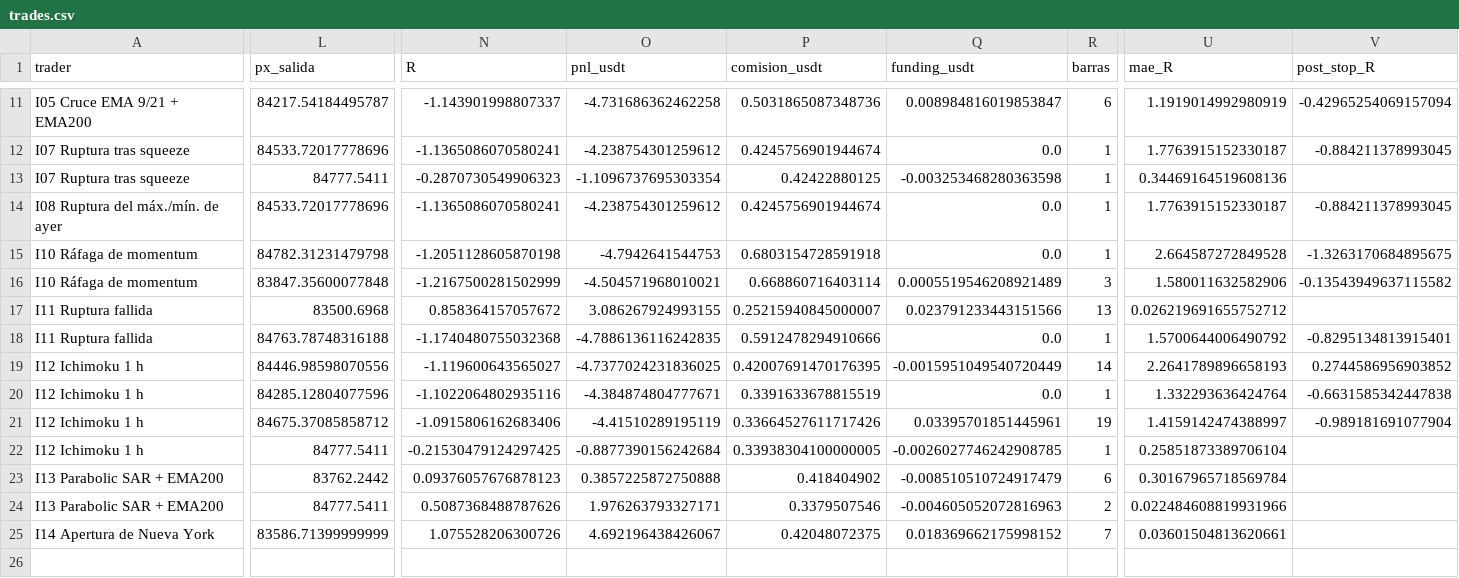
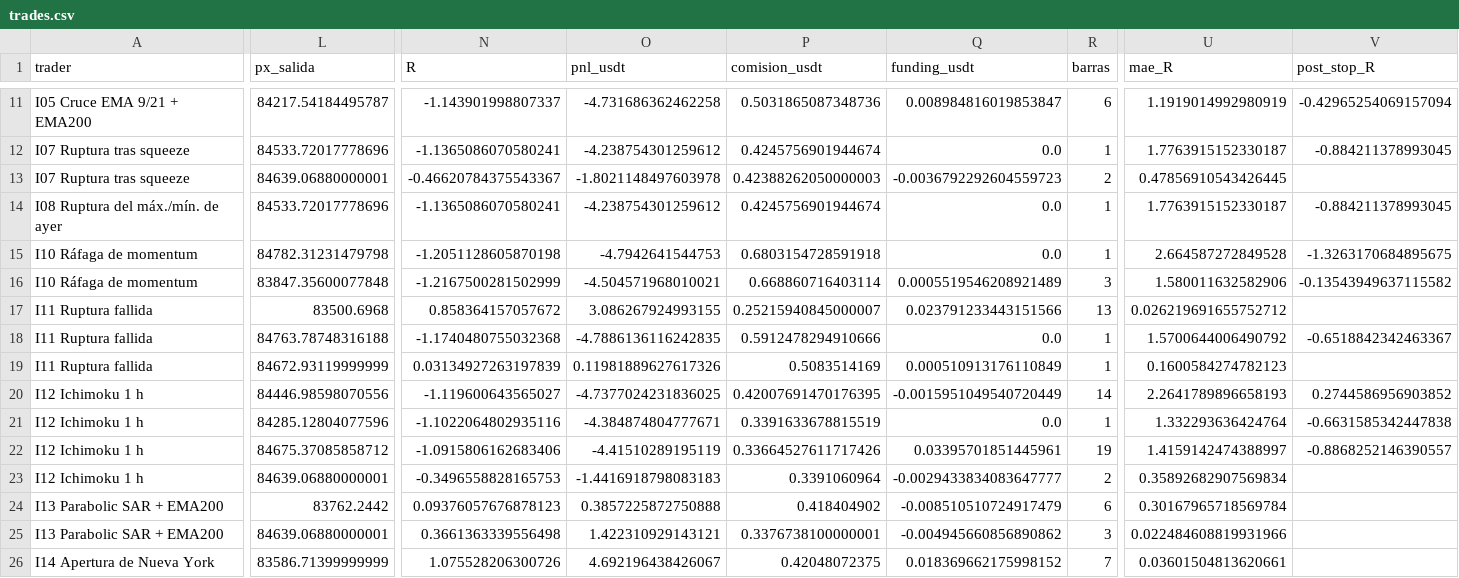
Before and after one commit to josecarrera2708-wq/viral-video-saas, a CSV file: millonary/paper_state/intradia/trades.csv, drawn as a sheet; only a part is shown, gaps mark what is left out; addresses are those after the commit; rows hold the shown columns only; the diff covers the shown part only; the diff names each change by its address in the sheet, - before the commit and + after, or states it on an @@ line.

```diff
--- a/millonary/paper_state/intradia/trades.csv
+++ b/millonary/paper_state/intradia/trades.csv
-L13 (px_salida): 84777.5411
+L13 (px_salida): 84639.06880000001
-N13 (R): -0.2870730549906323
+N13 (R): -0.46620784375543367
-O13 (pnl_usdt): -1.1096737695303354
+O13 (pnl_usdt): -1.8021148497603978
-P13 (comision_usdt): 0.42422880125
+P13 (comision_usdt): 0.42388262050000003
-Q13 (funding_usdt): -0.003253468280363598
+Q13 (funding_usdt): -0.0036792292604559723
-R13 (barras): 1
+R13 (barras): 2
-U13 (mae_R): 0.34469164519608136
+U13 (mae_R): 0.47856910543426445
-V18 (post_stop_R): -0.8295134813915401
+V18 (post_stop_R): -0.6518842342463367
+row 19: I11 Ruptura fallida | 84672.93119999999 | 0.03134927263197839 | 0.11981889627617326 | 0.5083514169 | 0.000510913176110849 | 1 | 0.1600584274782123
-V22 (post_stop_R): -0.989181691077904
+V22 (post_stop_R): -0.8868252146390557
-L23 (px_salida): 84777.5411
+L23 (px_salida): 84639.06880000001
-N23 (R): -0.21530479124297425
+N23 (R): -0.3496558828165753
-O23 (pnl_usdt): -0.8877390156242684
+O23 (pnl_usdt): -1.4416918798083183
-P23 (comision_usdt): 0.33938304100000005
+P23 (comision_usdt): 0.3391060964
-Q23 (funding_usdt): -0.0026027746242908785
+Q23 (funding_usdt): -0.0029433834083647777
-R23 (barras): 1
+R23 (barras): 2
-U23 (mae_R): 0.25851873389706104
+U23 (mae_R): 0.35892682907569834
-L25 (px_salida): 84777.5411
+L25 (px_salida): 84639.06880000001
-N25 (R): 0.5087368488787626
+N25 (R): 0.3661363339556498
-O25 (pnl_usdt): 1.976263793327171
+O25 (pnl_usdt): 1.422310929143121
-P25 (comision_usdt): 0.3379507546
+P25 (comision_usdt): 0.3376738100000001
-Q25 (funding_usdt): -0.004605052072816963
+Q25 (funding_usdt): -0.004945660856890862
-R25 (barras): 2
+R25 (barras): 3
```
Also changed, not shown: 14 edited cells elsewhere in this file, millonary/paper_state/intradia/trades_mejoras.csv, 3 other files.
